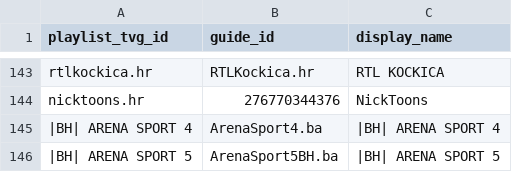
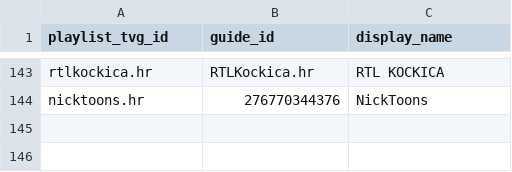
Before and after one commit to CryptoArch65/my-epg, a CSV file: config/playlist_aliases.csv, drawn as a sheet; only a part is shown, gaps mark what is left out.

Commit message:
Remove invalid Arena Sport 4-5 alias rows

```diff
--- a/config/playlist_aliases.csv
+++ b/config/playlist_aliases.csv
@@ -144,3 +144 @@ rtlkockica.hr,RTLKockica.hr,RTL KOCKICA
 nicktoons.hr,276770344376,NickToons
-|BH| ARENA SPORT 4,ArenaSport4.ba,|BH| ARENA SPORT 4
-|BH| ARENA SPORT 5,ArenaSport5BH.ba,|BH| ARENA SPORT 5
```
